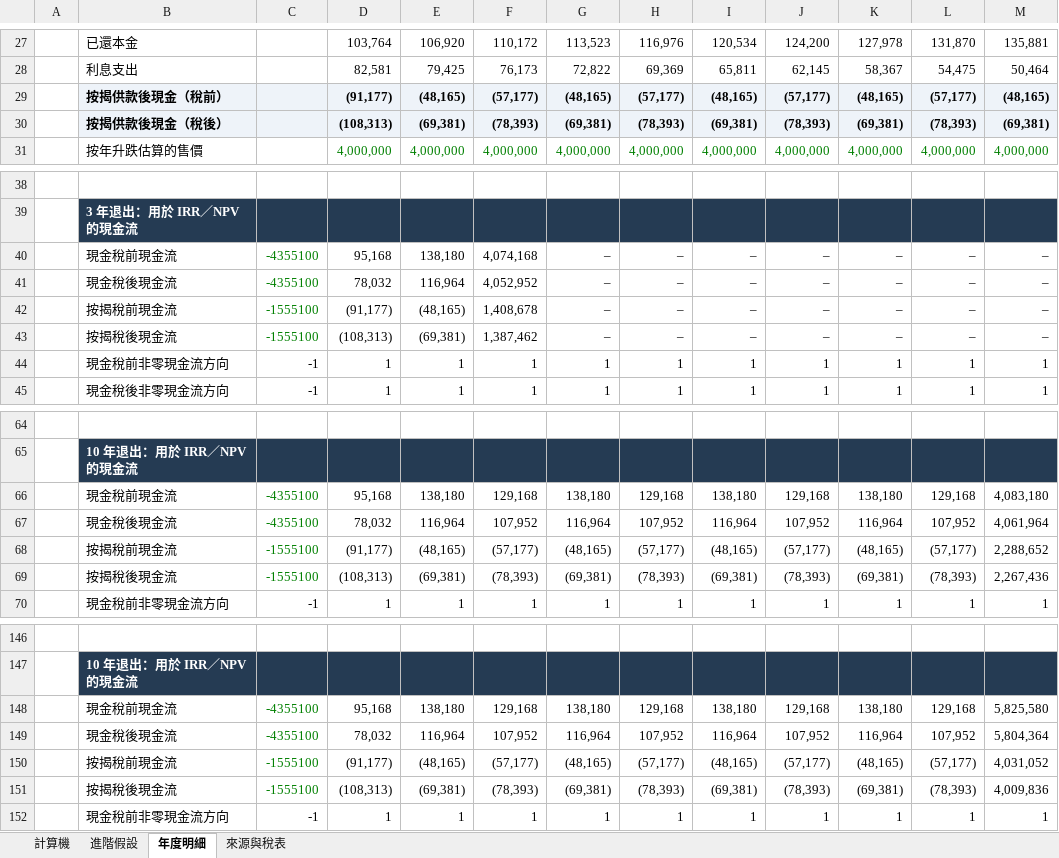
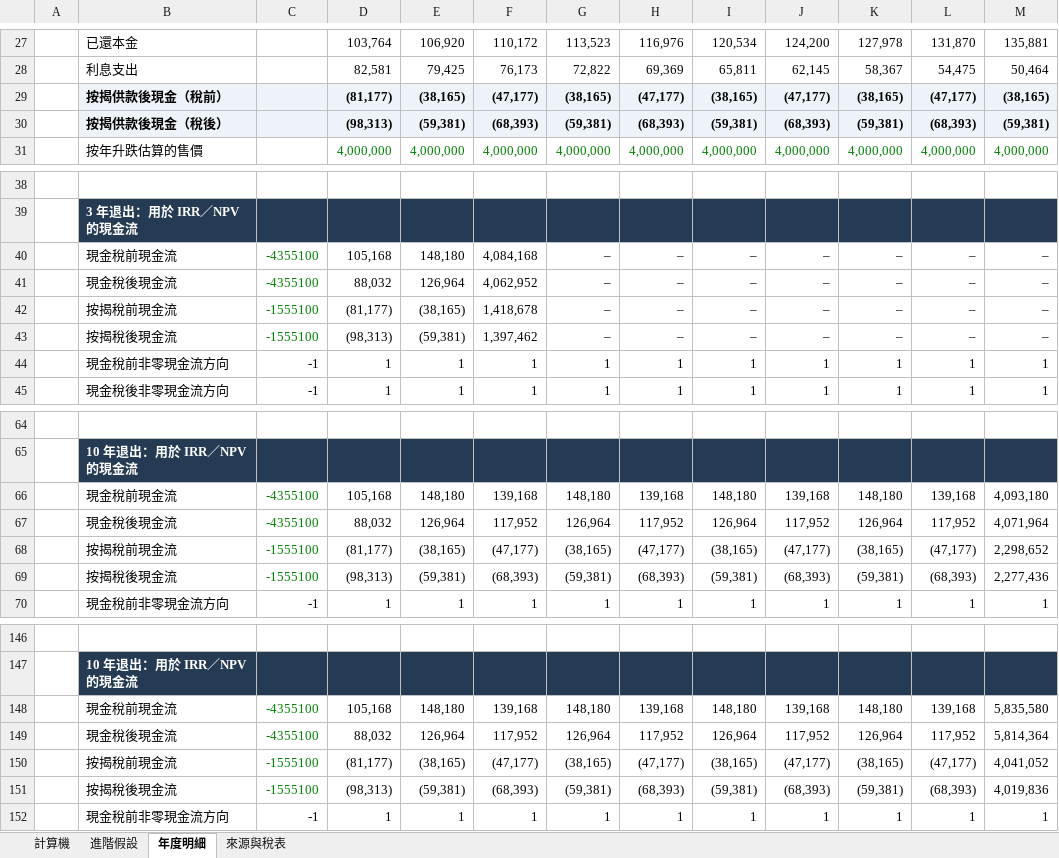
Before and after one commit to chanchunyinjohnny/property-cashflow-calculator, an Excel workbook: Buy-to-Let-Calculator.xlsx, sheet 年度明細, drawn as a sheet; only a part is shown, gaps mark what is left out; values as stored, in another font and other column widths than the file's, no borders; removed rows and columns are numbered as before the commit, all else as after; the diff covers the shown part only; the diff names each change by its address in the sheet, - before the commit and + after, or states it on an @@ line.

```diff
--- a/Buy-to-Let-Calculator.xlsx (sheet 年度明細)
+++ b/Buy-to-Let-Calculator.xlsx (sheet 年度明細)
-row 29:  | 按揭供款後現金（稅前） |  | (91,177) | (48,165) | (57,177) | (48,165) | (57,177) | (48,165) | (57,177) | (48,165) | (57,177) | (48,165)
-row 30:  | 按揭供款後現金（稅後） |  | (108,313) | (69,381) | (78,393) | (69,381) | (78,393) | (69,381) | (78,393) | (69,381) | (78,393) | (69,381)
+row 29:  | 按揭供款後現金（稅前） |  | (81,177) | (38,165) | (47,177) | (38,165) | (47,177) | (38,165) | (47,177) | (38,165) | (47,177) | (38,165)
+row 30:  | 按揭供款後現金（稅後） |  | (98,313) | (59,381) | (68,393) | (59,381) | (68,393) | (59,381) | (68,393) | (59,381) | (68,393) | (59,381)
-D40: 95,168
+D40: 105,168
-E40: 138,180
+E40: 148,180
-F40: 4,074,168
+F40: 4,084,168
-D41: 78,032
+D41: 88,032
-E41: 116,964
+E41: 126,964
-F41: 4,052,952
+F41: 4,062,952
-D42: (91,177)
+D42: (81,177)
-E42: (48,165)
+E42: (38,165)
-F42: 1,408,678
+F42: 1,418,678
-D43: (108,313)
+D43: (98,313)
-E43: (69,381)
+E43: (59,381)
-F43: 1,387,462
+F43: 1,397,462
-row 66:  | 現金稅前現金流 | -4355100 | 95,168 | 138,180 | 129,168 | 138,180 | 129,168 | 138,180 | 129,168 | 138,180 | 129,168 | 4,083,180
-row 67:  | 現金稅後現金流 | -4355100 | 78,032 | 116,964 | 107,952 | 116,964 | 107,952 | 116,964 | 107,952 | 116,964 | 107,952 | 4,061,964
-row 68:  | 按揭稅前現金流 | -1555100 | (91,177) | (48,165) | (57,177) | (48,165) | (57,177) | (48,165) | (57,177) | (48,165) | (57,177) | 2,288,652
-row 69:  | 按揭稅後現金流 | -1555100 | (108,313) | (69,381) | (78,393) | (69,381) | (78,393) | (69,381) | (78,393) | (69,381) | (78,393) | 2,267,436
+row 66:  | 現金稅前現金流 | -4355100 | 105,168 | 148,180 | 139,168 | 148,180 | 139,168 | 148,180 | 139,168 | 148,180 | 139,168 | 4,093,180
+row 67:  | 現金稅後現金流 | -4355100 | 88,032 | 126,964 | 117,952 | 126,964 | 117,952 | 126,964 | 117,952 | 126,964 | 117,952 | 4,071,964
+row 68:  | 按揭稅前現金流 | -1555100 | (81,177) | (38,165) | (47,177) | (38,165) | (47,177) | (38,165) | (47,177) | (38,165) | (47,177) | 2,298,652
+row 69:  | 按揭稅後現金流 | -1555100 | (98,313) | (59,381) | (68,393) | (59,381) | (68,393) | (59,381) | (68,393) | (59,381) | (68,393) | 2,277,436
-row 148:  | 現金稅前現金流 | -4355100 | 95,168 | 138,180 | 129,168 | 138,180 | 129,168 | 138,180 | 129,168 | 138,180 | 129,168 | 5,825,580
-row 149:  | 現金稅後現金流 | -4355100 | 78,032 | 116,964 | 107,952 | 116,964 | 107,952 | 116,964 | 107,952 | 116,964 | 107,952 | 5,804,364
-row 150:  | 按揭稅前現金流 | -1555100 | (91,177) | (48,165) | (57,177) | (48,165) | (57,177) | (48,165) | (57,177) | (48,165) | (57,177) | 4,031,052
-row 151:  | 按揭稅後現金流 | -1555100 | (108,313) | (69,381) | (78,393) | (69,381) | (78,393) | (69,381) | (78,393) | (69,381) | (78,393) | 4,009,836
+row 148:  | 現金稅前現金流 | -4355100 | 105,168 | 148,180 | 139,168 | 148,180 | 139,168 | 148,180 | 139,168 | 148,180 | 139,168 | 5,835,580
+row 149:  | 現金稅後現金流 | -4355100 | 88,032 | 126,964 | 117,952 | 126,964 | 117,952 | 126,964 | 117,952 | 126,964 | 117,952 | 5,814,364
+row 150:  | 按揭稅前現金流 | -1555100 | (81,177) | (38,165) | (47,177) | (38,165) | (47,177) | (38,165) | (47,177) | (38,165) | (47,177) | 4,041,052
+row 151:  | 按揭稅後現金流 | -1555100 | (98,313) | (59,381) | (68,393) | (59,381) | (68,393) | (59,381) | (68,393) | (59,381) | (68,393) | 4,019,836
```
Also changed, not shown: 10 added rows, 10 removed rows and 52 edited cells elsewhere in this sheet, sheet 計算機, sheet 進階假設, sheet 來源與稅表, 6 other files.
